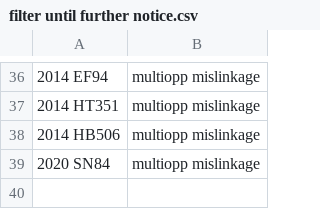
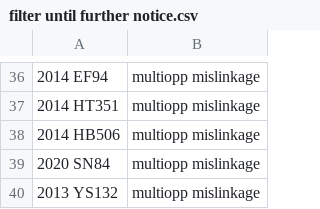
Before and after one commit to AstML/ActivitySCOPE, a CSV file: filter until further notice.csv, drawn as a sheet; only a part is shown, gaps mark what is left out; the diff names each change by its address in the sheet, - before the commit and + after, or states it on an @@ line.

```diff
--- a/filter until further notice.csv
+++ b/filter until further notice.csv
+row 40: 2013 YS132 | multiopp mislinkage
```
Also changed, not shown: 6 other files.
